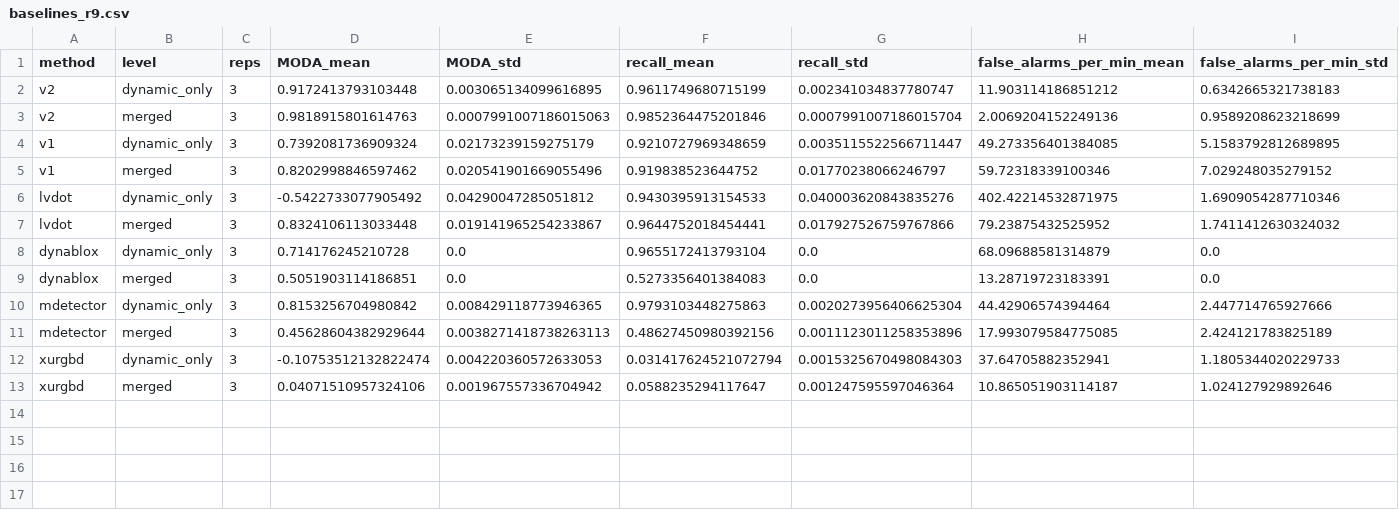
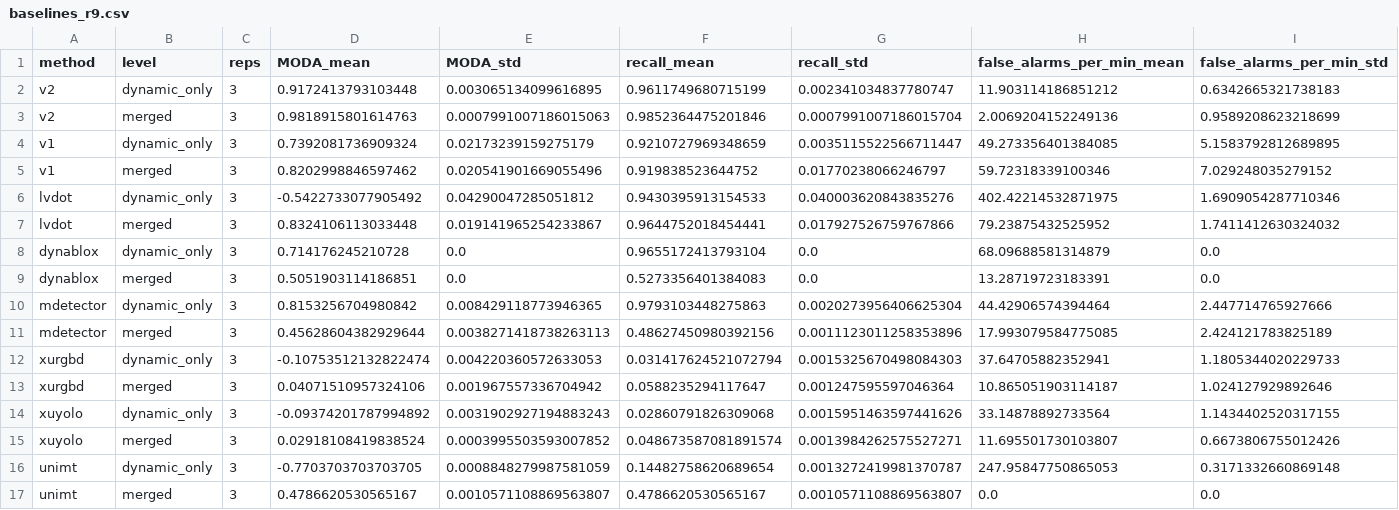
Before and after one commit to ducciopet/jo_sim, a CSV file: eval/tables/baselines_r9.csv, drawn as a sheet; only a part is shown; rows hold the shown columns only; the diff names each change by its address in the sheet, - before the commit and + after, or states it on an @@ line.

```diff
--- a/eval/tables/baselines_r9.csv
+++ b/eval/tables/baselines_r9.csv
+row 14: xuyolo | dynamic_only | 3 | -0.09374201787994892 | 0.0031902927194883243 | 0.02860791826309068 | 0.0015951463597441626 | 33.14878892733564 | 1.1434402520317155
+row 15: xuyolo | merged | 3 | 0.02918108419838524 | 0.0003995503593007852 | 0.048673587081891574 | 0.0013984262575527271 | 11.695501730103807 | 0.6673806755012426
+row 16: unimt | dynamic_only | 3 | -0.7703703703703705 | 0.0008848279987581059 | 0.14482758620689654 | 0.0013272419981370787 | 247.95847750865053 | 0.3171332660869148
+row 17: unimt | merged | 3 | 0.4786620530565167 | 0.0010571108869563807 | 0.4786620530565167 | 0.0010571108869563807 | 0.0 | 0.0
```
Also changed, not shown: 3 other files.
